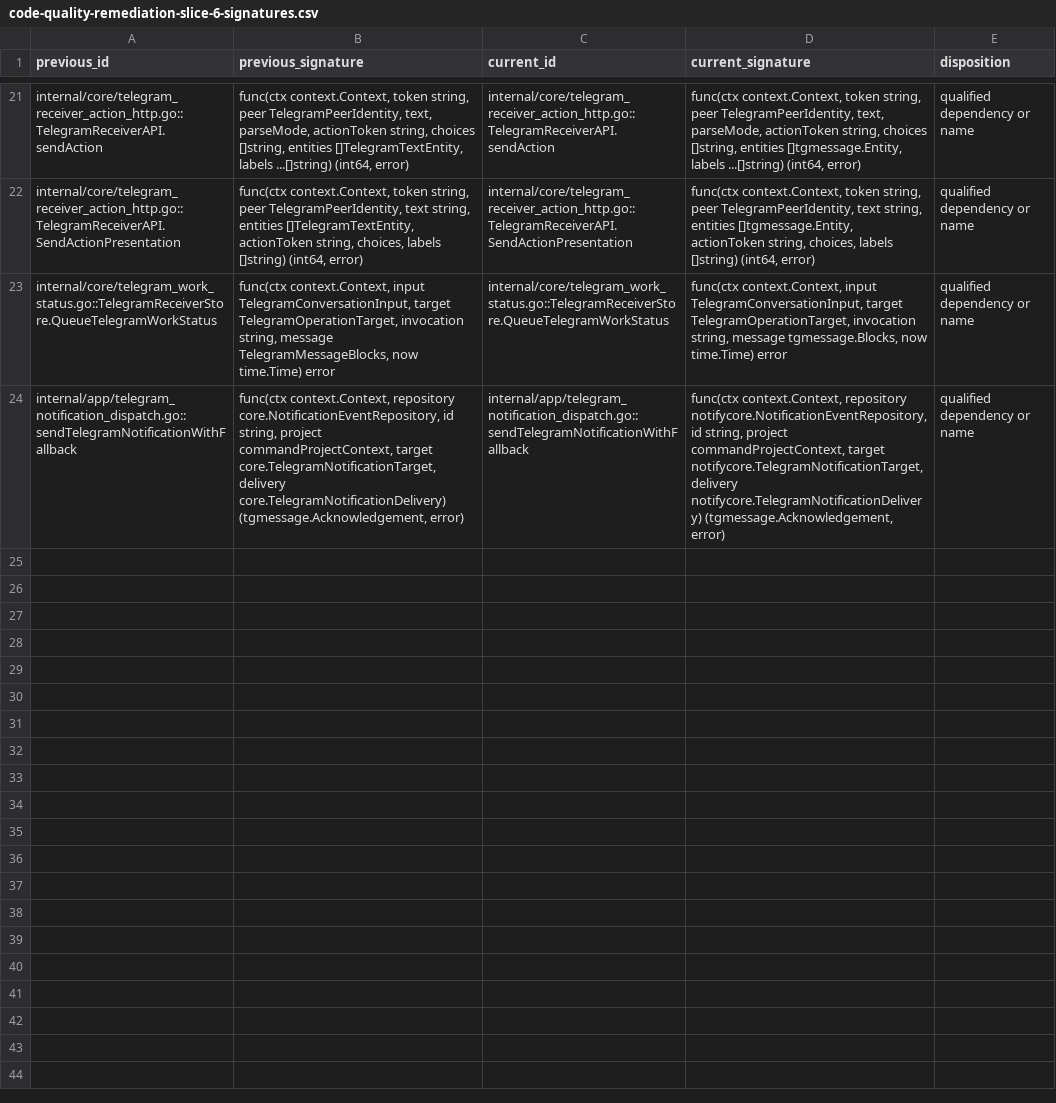
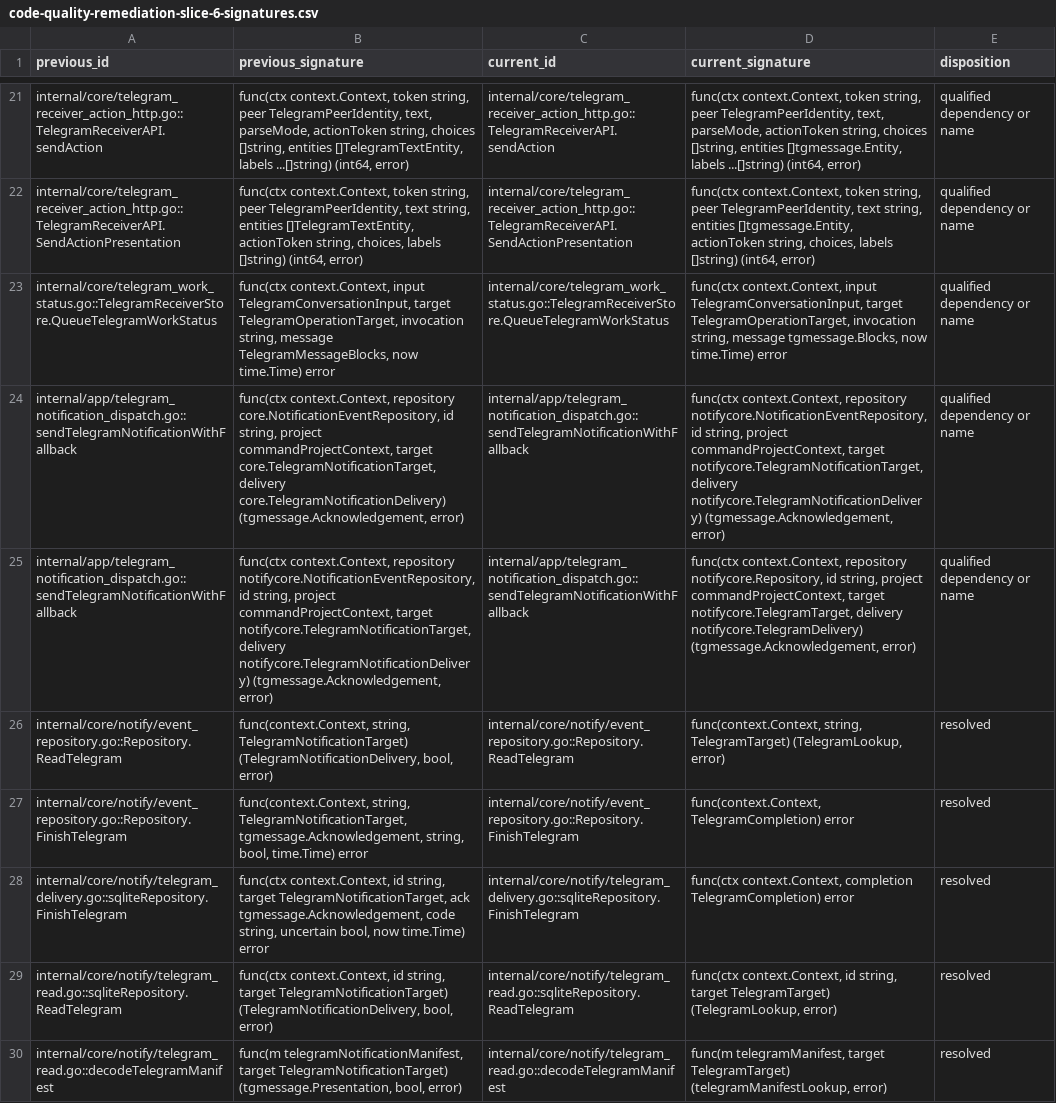
Before and after one commit to adrianpk/chr, a CSV file: ops/default/plan/code-quality-remediation-slice-6-signatures.csv, drawn as a sheet; only a part is shown, gaps mark what is left out; the diff names each change by its address in the sheet, - before the commit and + after, or states it on an @@ line.

Commit message:
refactor(slice-6): name notification operations and completion inputs

```diff
--- a/ops/default/plan/code-quality-remediation-slice-6-signatures.csv
+++ b/ops/default/plan/code-quality-remediation-slice-6-signatures.csv
+row 25: internal/app/telegram_notification_dispatch.go::sendTelegramNotificationWithFallback | func(ctx context.Context, repository notifycore.NotificationEventRepository, id string, project commandProjectContext, target notifycore.TelegramNotificationTarget, delivery notifycore.TelegramNotificationDelivery) (tgmessage.Acknowledgement, error) | internal/app/telegram_notification_dispatch.go::sendTelegramNotificationWithFallback | func(ctx context.Context, repository notifycore.Repository, id string, project commandProjectContext, target notifycore.TelegramTarget, delivery notifycore.TelegramDelivery) (tgmessage.Acknowledgement, error) | qualified dependency or name
+row 26: internal/core/notify/event_repository.go::Repository.ReadTelegram | func(context.Context, string, TelegramNotificationTarget) (TelegramNotificationDelivery, bool, error) | internal/core/notify/event_repository.go::Repository.ReadTelegram | func(context.Context, string, TelegramTarget) (TelegramLookup, error) | resolved
+row 27: internal/core/notify/event_repository.go::Repository.FinishTelegram | func(context.Context, string, TelegramNotificationTarget, tgmessage.Acknowledgement, string, bool, time.Time) error | internal/core/notify/event_repository.go::Repository.FinishTelegram | func(context.Context, TelegramCompletion) error | resolved
+row 28: internal/core/notify/telegram_delivery.go::sqliteRepository.FinishTelegram | func(ctx context.Context, id string, target TelegramNotificationTarget, ack tgmessage.Acknowledgement, code string, uncertain bool, now time.Time) error | internal/core/notify/telegram_delivery.go::sqliteRepository.FinishTelegram | func(ctx context.Context, completion TelegramCompletion) error | resolved
+row 29: internal/core/notify/telegram_read.go::sqliteRepository.ReadTelegram | func(ctx context.Context, id string, target TelegramNotificationTarget) (TelegramNotificationDelivery, bool, error) | internal/core/notify/telegram_read.go::sqliteRepository.ReadTelegram | func(ctx context.Context, id string, target TelegramTarget) (TelegramLookup, error) | resolved
+row 30: internal/core/notify/telegram_read.go::decodeTelegramManifest | func(m telegramNotificationManifest, target TelegramNotificationTarget) (tgmessage.Presentation, bool, error) | internal/core/notify/telegram_read.go::decodeTelegramManifest | func(m telegramManifest, target TelegramTarget) (telegramManifestLookup, error) | resolved
```
Also changed, not shown: 37 other files.
